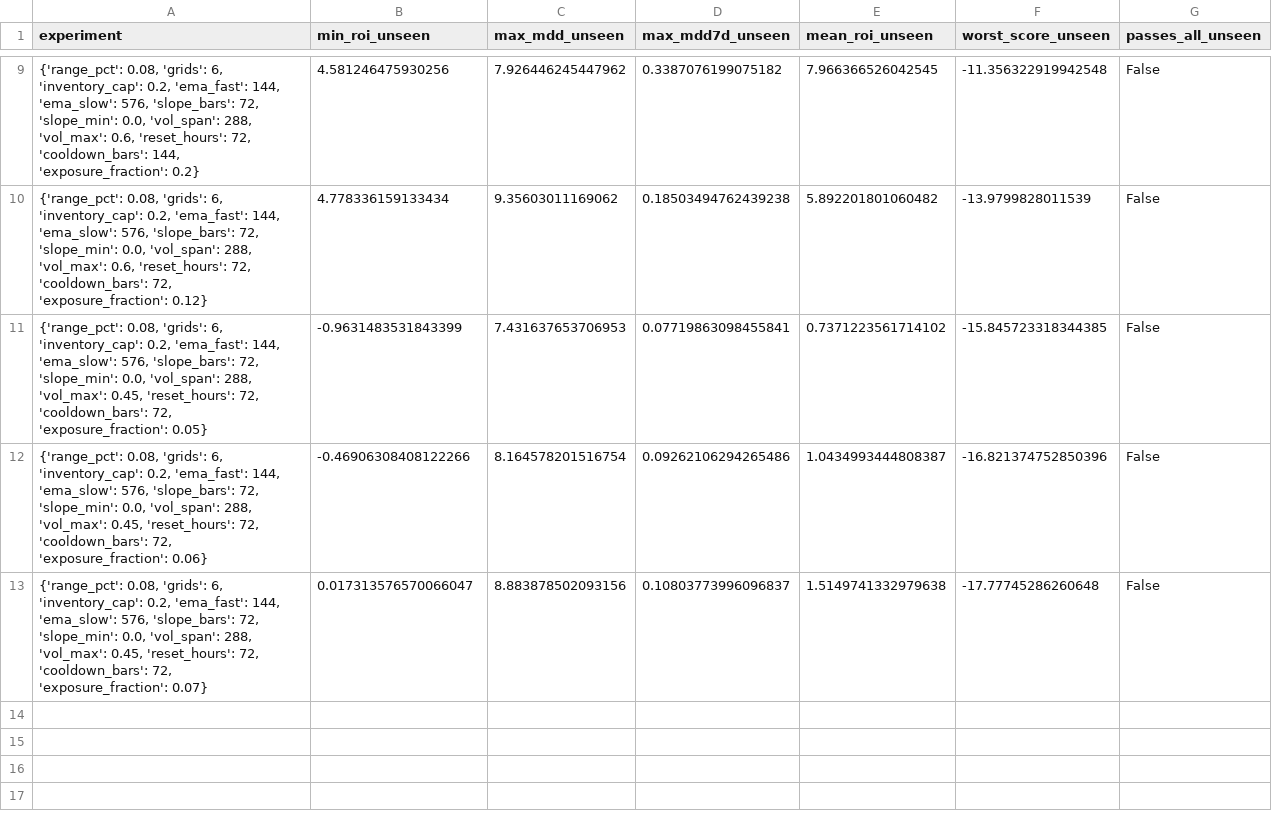
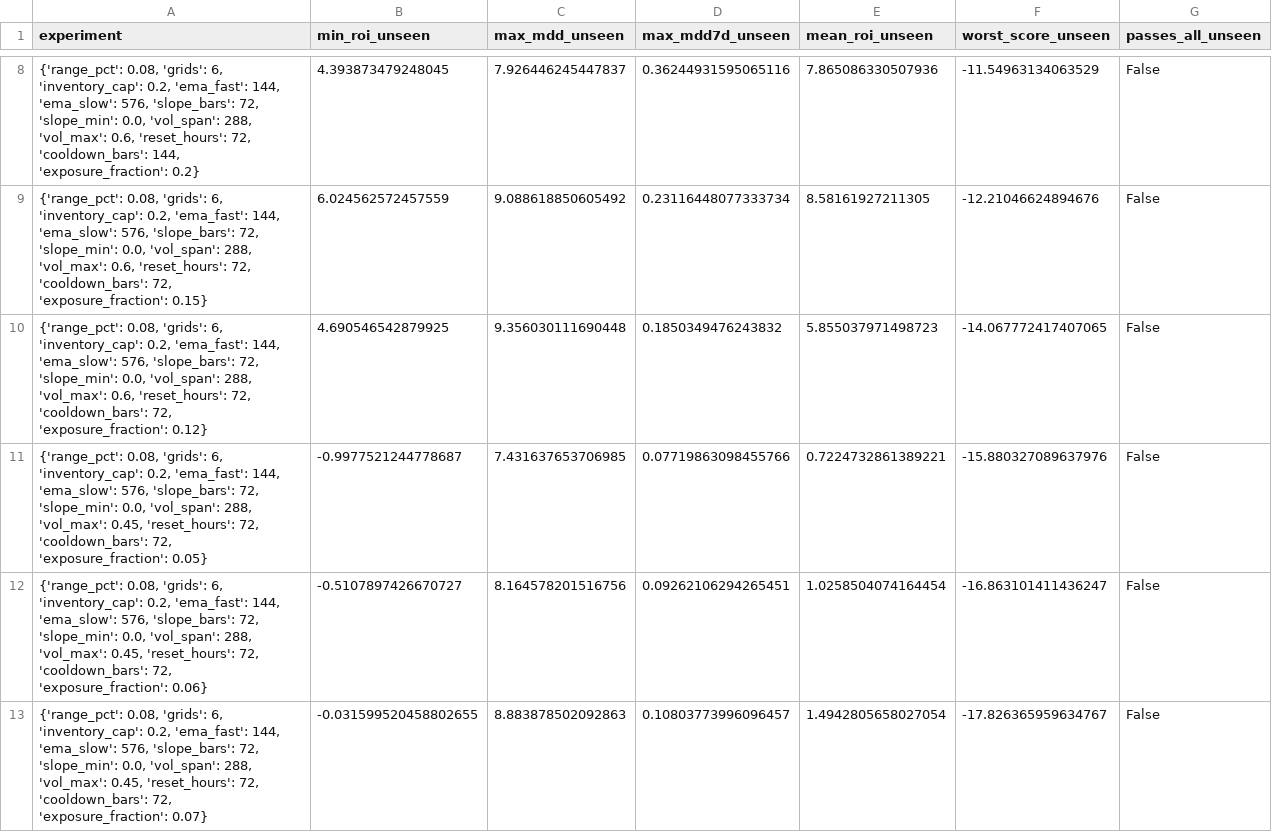
Before and after one commit to miaranarm/binance-grid-optimizer, a CSV file: results/walkforward_validation.csv, drawn as a sheet; only a part is shown, gaps mark what is left out; the diff covers the shown part only.

```diff
--- a/results/walkforward_validation.csv
+++ b/results/walkforward_validation.csv
@@ -9,5 +8,6 @@ experiment,min_roi_unseen,max_mdd_unseen,max_mdd7d_unseen,mean_roi_unseen,worst_
-"{'range_pct': 0.08, 'grids': 6, 'inventory_cap': 0.2, 'ema_fast': 144, 'ema_slow': 576, 'slope_bars': 72, 'slope_min': 0.0, 'vol_span': 288, 'vol_max': 0.6, 'reset_hours': 72, 'cooldown_bars': 144, 'exposure_fraction': 0.2}",4.581246475930256,7.926446245447962,0.3387076199075182,7.966366526042545,-11.356322919942548,False
-"{'range_pct': 0.08, 'grids': 6, 'inventory_cap': 0.2, 'ema_fast': 144, 'ema_slow': 576, 'slope_bars': 72, 'slope_min': 0.0, 'vol_span': 288, 'vol_max': 0.6, 'reset_hours': 72, 'cooldown_bars': 72, 'exposure_fraction': 0.12}",4.778336159133434,9.35603011169062,0.18503494762439238,5.892201801060482,-13.9799828011539,False
-"{'range_pct': 0.08, 'grids': 6, 'inventory_cap': 0.2, 'ema_fast': 144, 'ema_slow': 576, 'slope_bars': 72, 'slope_min': 0.0, 'vol_span': 288, 'vol_max': 0.45, 'reset_hours': 72, 'cooldown_bars': 72, 'exposure_fraction': 0.05}",-0.9631483531843399,7.431637653706953,0.07719863098455841,0.7371223561714102,-15.845723318344385,False
-"{'range_pct': 0.08, 'grids': 6, 'inventory_cap': 0.2, 'ema_fast': 144, 'ema_slow': 576, 'slope_bars': 72, 'slope_min': 0.0, 'vol_span': 288, 'vol_max': 0.45, 'reset_hours': 72, 'cooldown_bars': 72, 'exposure_fraction': 0.06}",-0.46906308408122266,8.164578201516754,0.09262106294265486,1.0434993444808387,-16.821374752850396,False
-"{'range_pct': 0.08, 'grids': 6, 'inventory_cap': 0.2, 'ema_fast': 144, 'ema_slow': 576, 'slope_bars': 72, 'slope_min': 0.0, 'vol_span': 288, 'vol_max': 0.45, 'reset_hours': 72, 'cooldown_bars': 72, 'exposure_fraction': 0.07}",0.017313576570066047,8.883878502093156,0.10803773996096837,1.5149741332979638,-17.77745286260648,False
+"{'range_pct': 0.08, 'grids': 6, 'inventory_cap': 0.2, 'ema_fast': 144, 'ema_slow': 576, 'slope_bars': 72, 'slope_min': 0.0, 'vol_span': 288, 'vol_max': 0.6, 'reset_hours': 72, 'cooldown_bars': 144, 'exposure_fraction': 0.2}",4.393873479248045,7.926446245447837,0.36244931595065116,7.865086330507936,-11.54963134063529,False
+"{'range_pct': 0.08, 'grids': 6, 'inventory_cap': 0.2, 'ema_fast': 144, 'ema_slow': 576, 'slope_bars': 72, 'slope_min': 0.0, 'vol_span': 288, 'vol_max': 0.6, 'reset_hours': 72, 'cooldown_bars': 72, 'exposure_fraction': 0.15}",6.024562572457559,9.088618850605492,0.23116448077333734,8.58161927211305,-12.21046624894676,False
+"{'range_pct': 0.08, 'grids': 6, 'inventory_cap': 0.2, 'ema_fast': 144, 'ema_slow': 576, 'slope_bars': 72, 'slope_min': 0.0, 'vol_span': 288, 'vol_max': 0.6, 'reset_hours': 72, 'cooldown_bars': 72, 'exposure_fraction': 0.12}",4.690546542879925,9.356030111690448,0.1850349476243832,5.855037971498723,-14.067772417407065,False
+"{'range_pct': 0.08, 'grids': 6, 'inventory_cap': 0.2, 'ema_fast': 144, 'ema_slow': 576, 'slope_bars': 72, 'slope_min': 0.0, 'vol_span': 288, 'vol_max': 0.45, 'reset_hours': 72, 'cooldown_bars': 72, 'exposure_fraction': 0.05}",-0.9977521244778687,7.431637653706985,0.07719863098455766,0.7224732861389221,-15.880327089637976,False
+"{'range_pct': 0.08, 'grids': 6, 'inventory_cap': 0.2, 'ema_fast': 144, 'ema_slow': 576, 'slope_bars': 72, 'slope_min': 0.0, 'vol_span': 288, 'vol_max': 0.45, 'reset_hours': 72, 'cooldown_bars': 72, 'exposure_fraction': 0.06}",-0.5107897426670727,8.164578201516756,0.09262106294265451,1.0258504074164454,-16.863101411436247,False
+"{'range_pct': 0.08, 'grids': 6, 'inventory_cap': 0.2, 'ema_fast': 144, 'ema_slow': 576, 'slope_bars': 72, 'slope_min': 0.0, 'vol_span': 288, 'vol_max': 0.45, 'reset_hours': 72, 'cooldown_bars': 72, 'exposure_fraction': 0.07}",-0.031599520458802655,8.883878502092863,0.10803773996096457,1.4942805658027054,-17.826365959634767,False
```
Also changed, not shown: 1 removed row and 30 edited cells elsewhere in this file.
